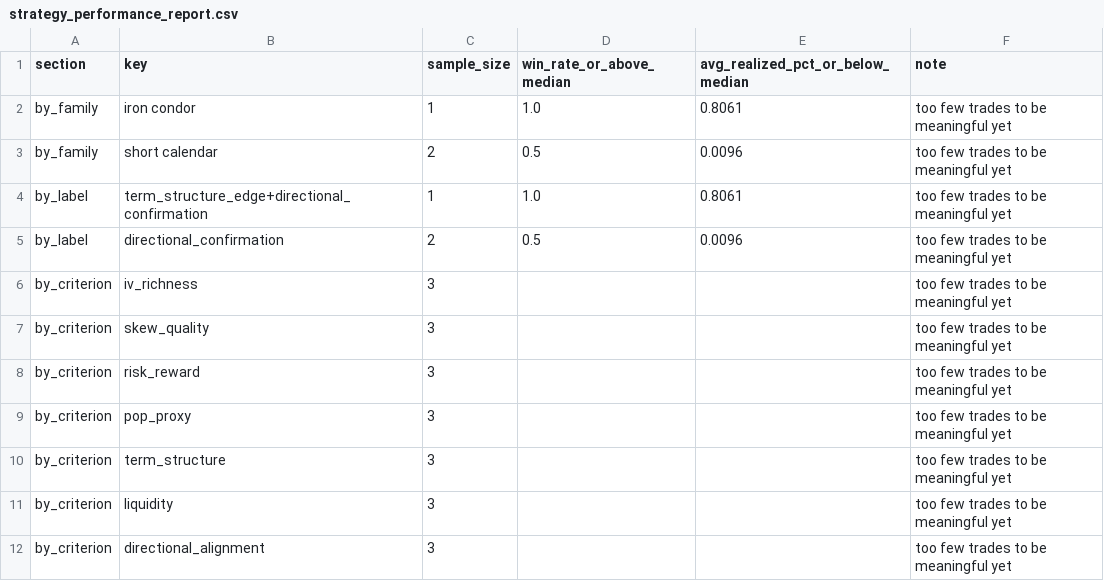
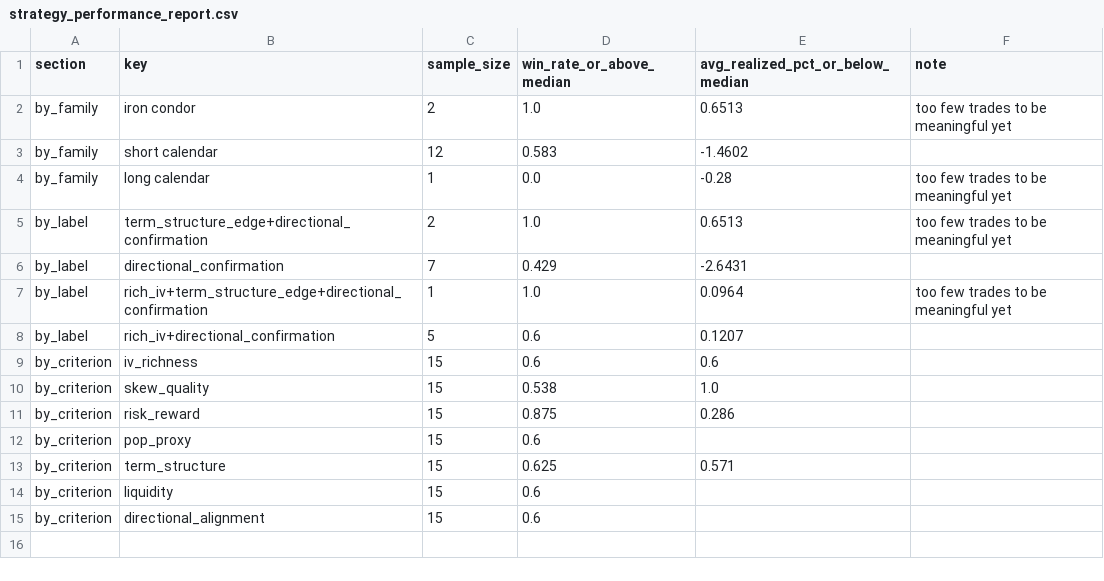
Before and after one commit to coop1st/options-trading-pipeline, a CSV file: data/github_sync/options_ledger/strategy_performance_report.csv, drawn as a sheet.

```diff
--- a/data/github_sync/options_ledger/strategy_performance_report.csv
+++ b/data/github_sync/options_ledger/strategy_performance_report.csv
@@ -1,12 +1,15 @@
 section,key,sample_size,win_rate_or_above_median,avg_realized_pct_or_below_median,note
-by_family,iron condor,1,1.0,0.8061,too few trades to be meaningful yet
-by_family,short calendar,2,0.5,0.0096,too few trades to be meaningful yet
-by_label,term_structure_edge+directional_confirmation,1,1.0,0.8061,too few trades to be meaningful yet
-by_label,directional_confirmation,2,0.5,0.0096,too few trades to be meaningful yet
-by_criterion,iv_richness,3,,,too few trades to be meaningful yet
-by_criterion,skew_quality,3,,,too few trades to be meaningful yet
-by_criterion,risk_reward,3,,,too few trades to be meaningful yet
-by_criterion,pop_proxy,3,,,too few trades to be meaningful yet
-by_criterion,term_structure,3,,,too few trades to be meaningful yet
-by_criterion,liquidity,3,,,too few trades to be meaningful yet
-by_criterion,directional_alignment,3,,,too few trades to be meaningful yet
+by_family,iron condor,2,1.0,0.6513,too few trades to be meaningful yet
+by_family,short calendar,12,0.583,-1.4602,
+by_family,long calendar,1,0.0,-0.28,too few trades to be meaningful yet
+by_label,term_structure_edge+directional_confirmation,2,1.0,0.6513,too few trades to be meaningful yet
+by_label,directional_confirmation,7,0.429,-2.6431,
+by_label,rich_iv+term_structure_edge+directional_confirmation,1,1.0,0.0964,too few trades to be meaningful yet
+by_label,rich_iv+directional_confirmation,5,0.6,0.1207,
+by_criterion,iv_richness,15,0.6,0.6,
+by_criterion,skew_quality,15,0.538,1.0,
+by_criterion,risk_reward,15,0.875,0.286,
+by_criterion,pop_proxy,15,0.6,,
+by_criterion,term_structure,15,0.625,0.571,
+by_criterion,liquidity,15,0.6,,
+by_criterion,directional_alignment,15,0.6,,
```
